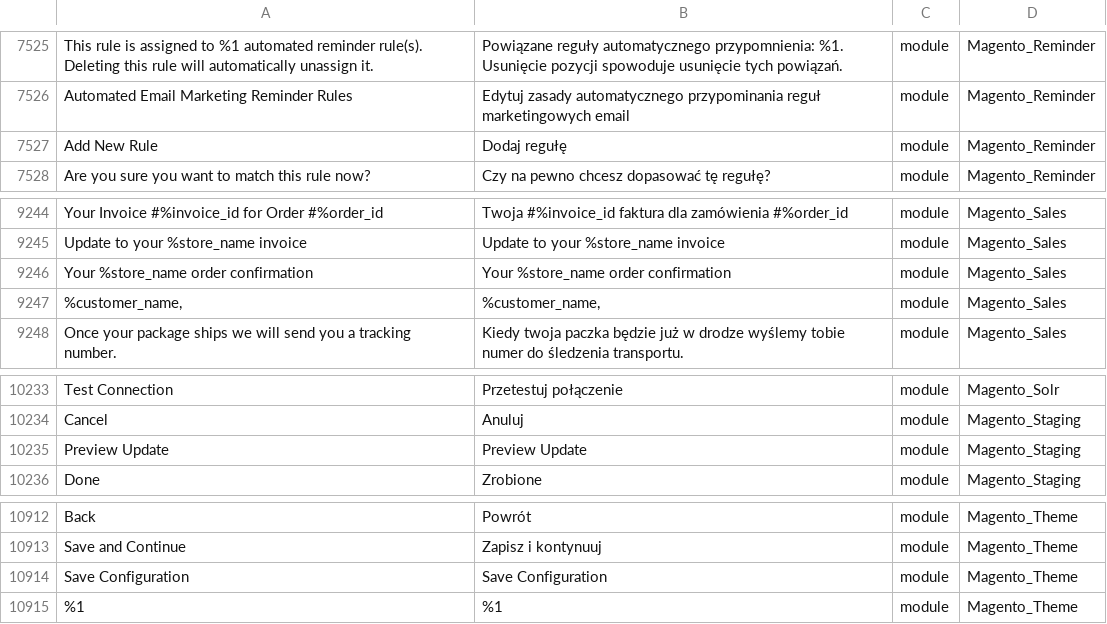
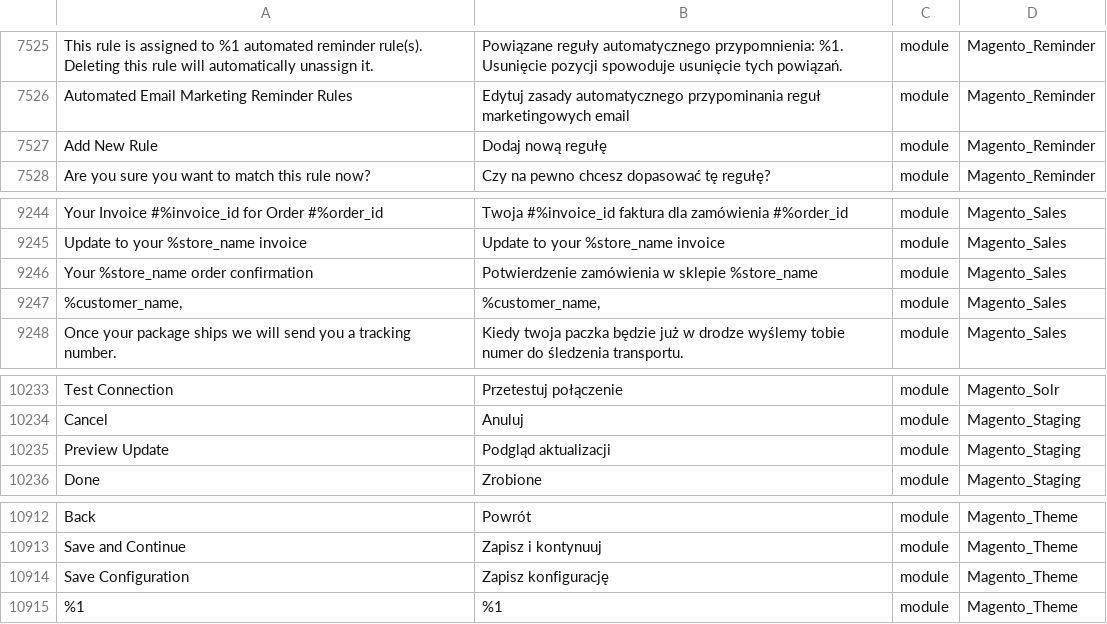
Before and after one commit to SnowdogApps/magento2-pl_pl, a CSV file: pl_PL.csv, drawn as a sheet; only a part is shown, gaps mark what is left out; the diff covers the shown part only; the diff names each change by its address in the sheet, - before the commit and + after, or states it on an @@ line.

```diff
--- a/pl_PL.csv
+++ b/pl_PL.csv
-B7527: Dodaj regułę
+B7527: Dodaj nową regułę
-B9246: Your %store_name order confirmation
+B9246: Potwierdzenie zamówienia w sklepie %store_name
-B10235: Preview Update
+B10235: Podgląd aktualizacji
-B10914: Save Configuration
+B10914: Zapisz konfigurację
```
Also changed, not shown: 5 edited cells elsewhere in this file.
